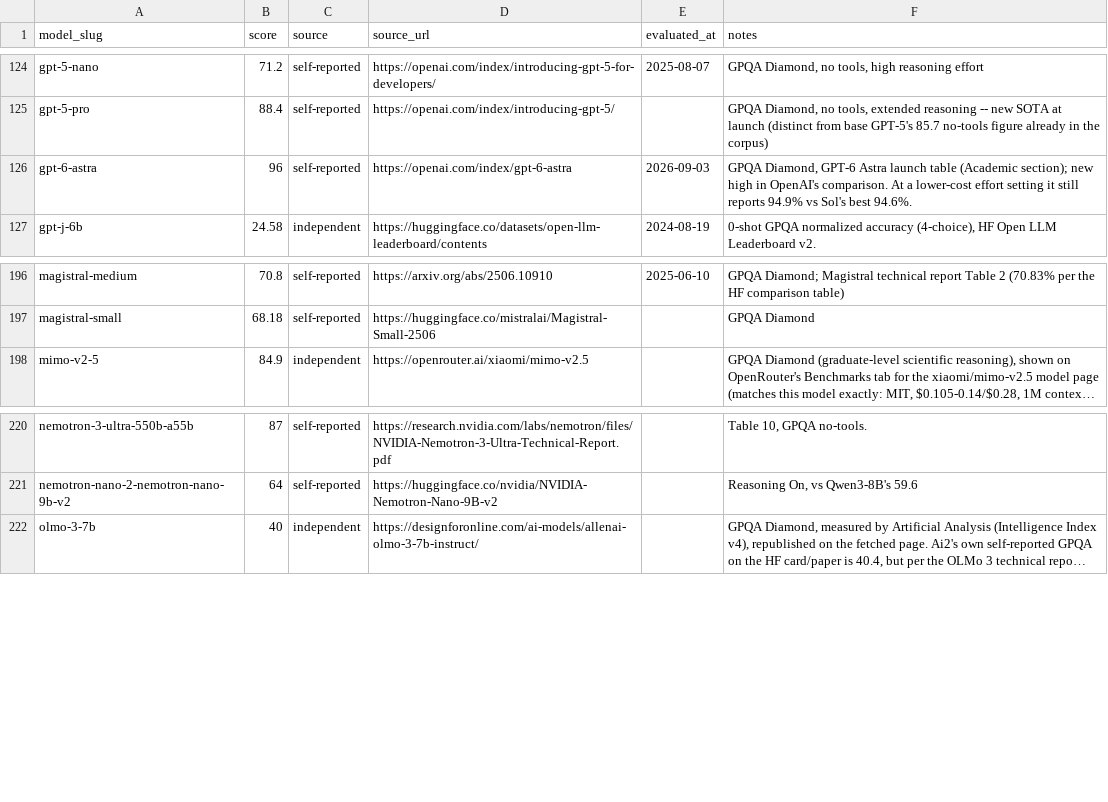
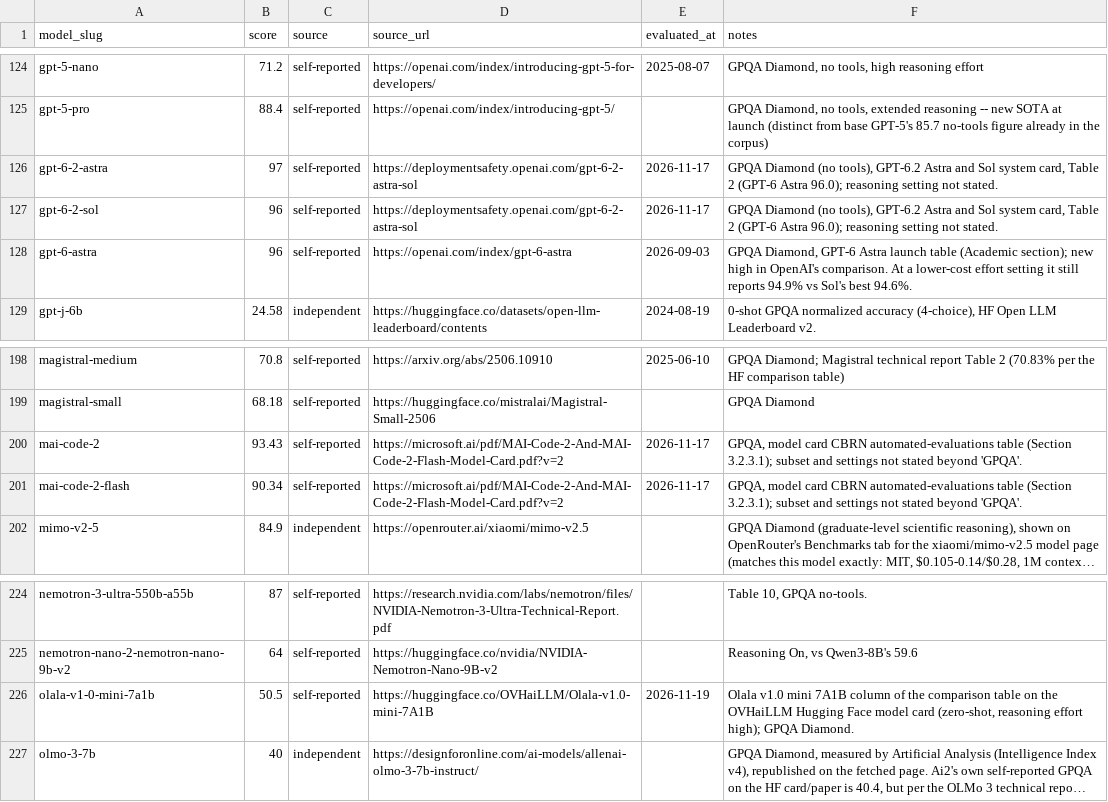
Before and after one commit to punitarani/modelbeats, a CSV file: data/results/gpqa.csv, drawn as a sheet; only a part is shown, gaps mark what is left out; long unchanged cells end in …; the diff names each change by its address in the sheet, - before the commit and + after, or states it on an @@ line.

```diff
--- a/data/results/gpqa.csv
+++ b/data/results/gpqa.csv
+row 126: gpt-6-2-astra | 97 | self-reported | https://deploymentsafety.openai.com/gpt-6-2-astra-sol | 2026-11-17 | GPQA Diamond (no tools), GPT-6.2 Astra and Sol system card, Table 2 (GPT-6 Astra 96.0); reasoning setting not stated.
+row 127: gpt-6-2-sol | 96 | self-reported | https://deploymentsafety.openai.com/gpt-6-2-astra-sol | 2026-11-17 | GPQA Diamond (no tools), GPT-6.2 Astra and Sol system card, Table 2 (GPT-6 Astra 96.0); reasoning setting not stated.
+row 200: mai-code-2 | 93.43 | self-reported | https://microsoft.ai/pdf/MAI-Code-2-And-MAI-Code-2-Flash-Model-Card.pdf?v=2 | 2026-11-17 | GPQA, model card CBRN automated-evaluations table (Section 3.2.3.1); subset and settings not stated beyond 'GPQA'.
+row 201: mai-code-2-flash | 90.34 | self-reported | https://microsoft.ai/pdf/MAI-Code-2-And-MAI-Code-2-Flash-Model-Card.pdf?v=2 | 2026-11-17 | GPQA, model card CBRN automated-evaluations table (Section 3.2.3.1); subset and settings not stated beyond 'GPQA'.
+row 226: olala-v1-0-mini-7a1b | 50.5 | self-reported | https://huggingface.co/OVHaiLLM/Olala-v1.0-mini-7A1B | 2026-11-19 | Olala v1.0 mini 7A1B column of the comparison table on the OVHaiLLM Hugging Face model card (zero-shot, reasoning effort high); GPQA Diamond.
```
Also changed, not shown: data/results/arc-agi-3.csv, data/results/deepswe.csv, 48 other files.
